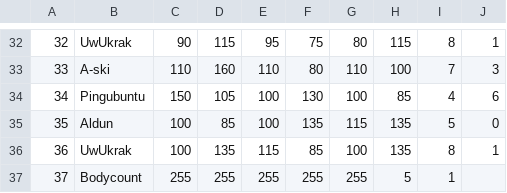
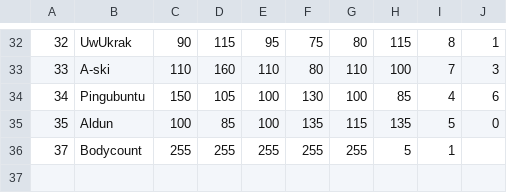
Before and after one commit to Lounol72/ICPocket, a CSV file: data/dataPoke.csv, drawn as a sheet; only a part is shown, gaps mark what is left out; the diff names each change by its address in the sheet, - before the commit and + after, or states it on an @@ line.

```diff
--- a/data/dataPoke.csv
+++ b/data/dataPoke.csv
-row 36: 36 | UwUkrak | 100 | 135 | 115 | 85 | 100 | 135 | 8 | 1
```
Also changed, not shown: data/dataText.csv, data/dataTrainer.csv, 6 other files.
